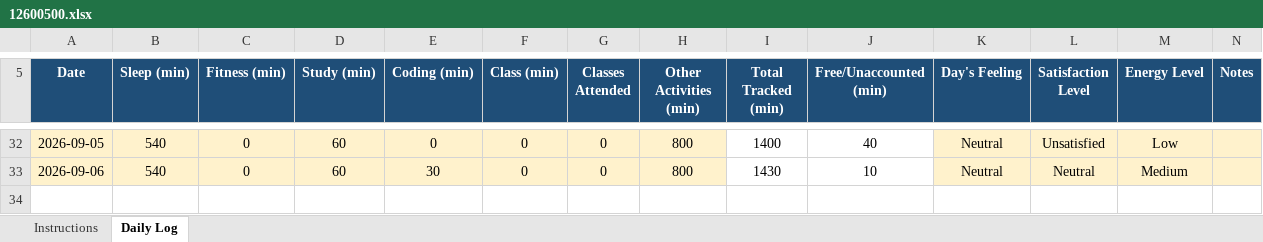
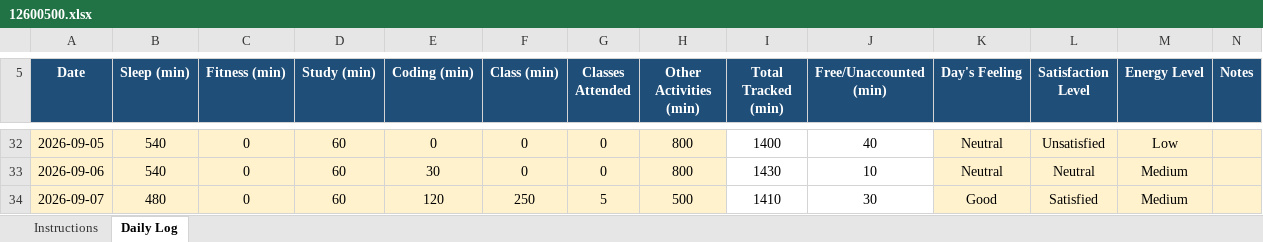
Before and after one commit to Ajaj0000/cap776, an Excel workbook: 12600500.xlsx, sheet Daily Log, drawn as a sheet; only a part is shown, gaps mark what is left out; values as stored, in another font and other column widths than the file's, no borders; conditional formats not drawn; the diff names each change by its address in the sheet, - before the commit and + after, or states it on an @@ line.

Commit message:
7-sep-2026

```diff
--- a/12600500.xlsx (sheet Daily Log)
+++ b/12600500.xlsx (sheet Daily Log)
+row 34: 2026-09-07 | 480 | 0 | 60 | 120 | 250 | 5 | 500 | 1410 | 30 | Good | Satisfied | Medium
```
